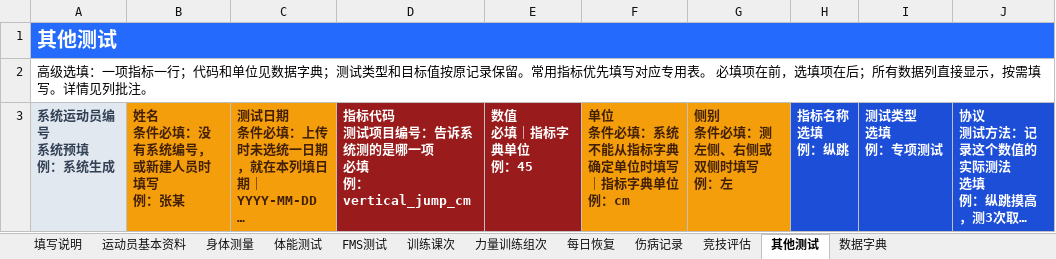
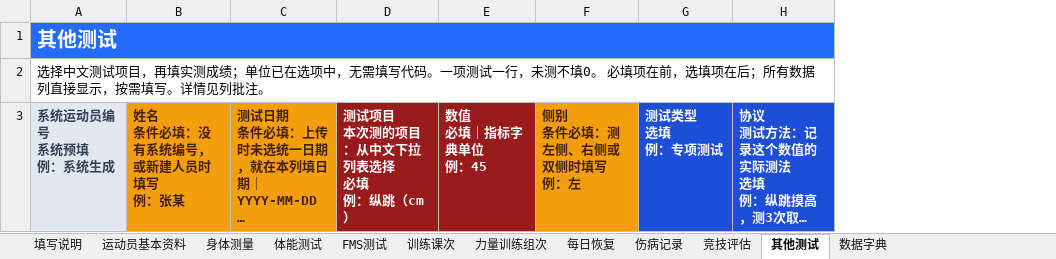
Before and after one commit to fzihao666-prog/jingji, an Excel workbook: public/templates/竞迹统一数据导入模板.xlsx, sheet 其他测试, drawn as a sheet; only a part is shown; long unchanged cells end in …; values as stored, in another font and other column widths than the file's, no borders; removed rows and columns are numbered as before the commit, all else as after; ↵ is a line break in a cell; the diff names each change by its address in the sheet, - before the commit and + after, or states it on an @@ line.

```diff
--- a/public/templates/竞迹统一数据导入模板.xlsx (sheet 其他测试)
+++ b/public/templates/竞迹统一数据导入模板.xlsx (sheet 其他测试)
-column D, row 3: 指标代码 ↵ 测试项目编号：告诉系统测的是哪一项 ↵ 必填 ↵ 例：vertical_jump_cm
+column D, row 3: 测试项目 ↵ 本次测的项目：从中文下拉列表选择 ↵ 必填 ↵ 例：纵跳（cm）
-column F, row 3: 单位 ↵ 条件必填：系统不能从指标字典确定单位时填写｜指标字典单位 ↵ 例：cm
-column H, row 3: 指标名称 ↵ 选填 ↵ 例：纵跳
-A2: 高级选填：一项指标一行；代码和单位见数据字典；测试类型和目标值按原记录保留。常用指标优先填写对应专用表。 必填…
+A2: 选择中文测试项目，再填实测成绩；单位已在选项中，无需填写代码。一项测试一行，未测不填0。 必填…
```
Also changed, not shown: sheet 数据字典, sheet 填写说明, public/templates/竞迹专项训练导入模板.xlsx, public/templates/竞迹体能训练数据导入模板.xlsx, 15 other files.
